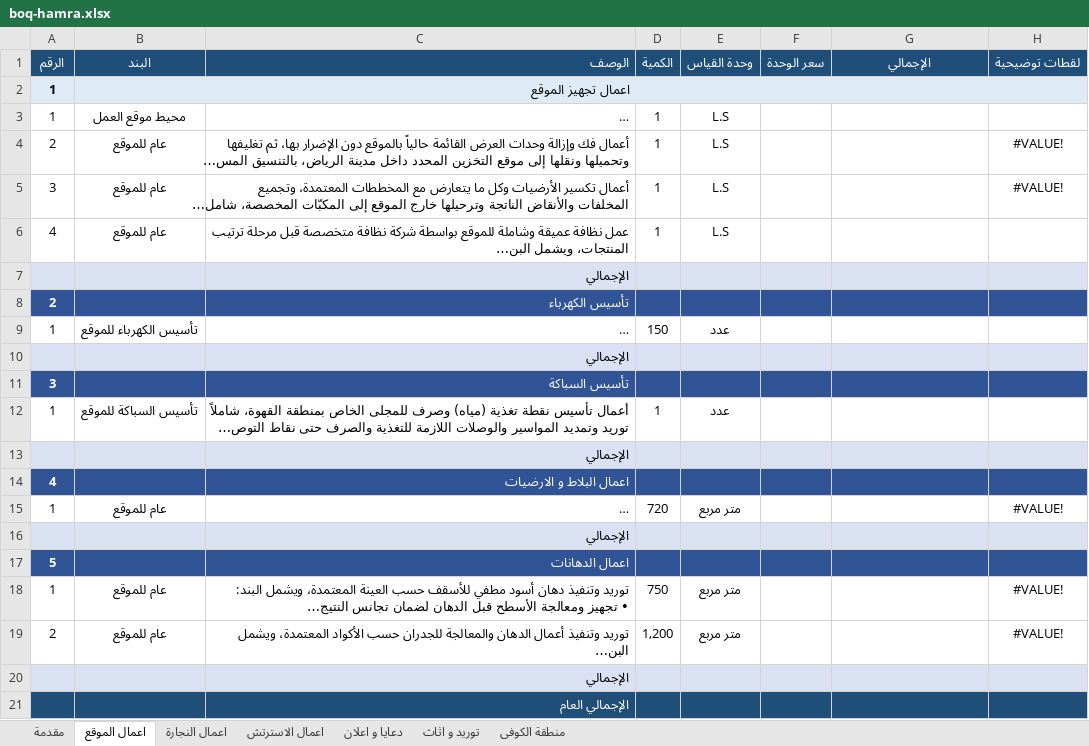
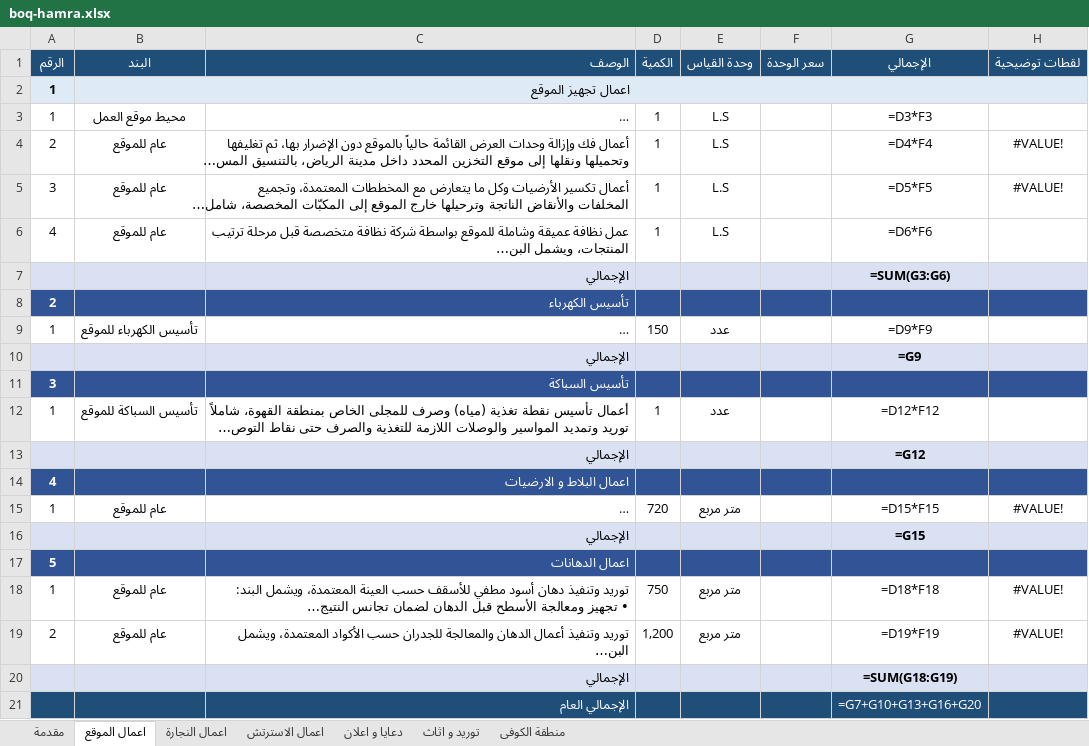
Before and after one commit to taha94651-wq/projects, an Excel workbook: assets/docs/boq-hamra.xlsx, sheet اعمال الموقع, drawn as a sheet; long unchanged cells end in …; values as stored, in another font and other column widths than the file's, no borders; formulas without a stored value are shown as written; charts and pictures not drawn; the diff names each change by its address in the sheet, - before the commit and + after, or states it on an @@ line.

```diff
--- a/assets/docs/boq-hamra.xlsx (sheet اعمال الموقع)
+++ b/assets/docs/boq-hamra.xlsx (sheet اعمال الموقع)
-G3 (الإجمالي): (empty)
+G3 (الإجمالي): =D3*F3
-G4 (الإجمالي): (empty)
+G4 (الإجمالي): =D4*F4
-G5 (الإجمالي): (empty)
+G5 (الإجمالي): =D5*F5
-G6 (الإجمالي): (empty)
+G6 (الإجمالي): =D6*F6
-G7 (الإجمالي): (empty)
+G7 (الإجمالي): =SUM(G3:G6)
-G9 (الإجمالي): (empty)
+G9 (الإجمالي): =D9*F9
-G10 (الإجمالي): (empty)
+G10 (الإجمالي): =G9
-G12 (الإجمالي): (empty)
+G12 (الإجمالي): =D12*F12
-G13 (الإجمالي): (empty)
+G13 (الإجمالي): =G12
-G15 (الإجمالي): (empty)
+G15 (الإجمالي): =D15*F15
-G16 (الإجمالي): (empty)
+G16 (الإجمالي): =G15
-G18 (الإجمالي): (empty)
+G18 (الإجمالي): =D18*F18
-G19 (الإجمالي): (empty)
+G19 (الإجمالي): =D19*F19
-G20 (الإجمالي): (empty)
+G20 (الإجمالي): =SUM(G18:G19)
-G21 (الإجمالي): (empty)
+G21 (الإجمالي): =G7+G10+G13+G16+G20
```
Also changed, not shown: sheet اعمال النجارة, sheet منطقة الكوفى, sheet توريد و اثاث, sheet دعايا و اعلان, sheet اعمال الاسترتش, 4 other files.
